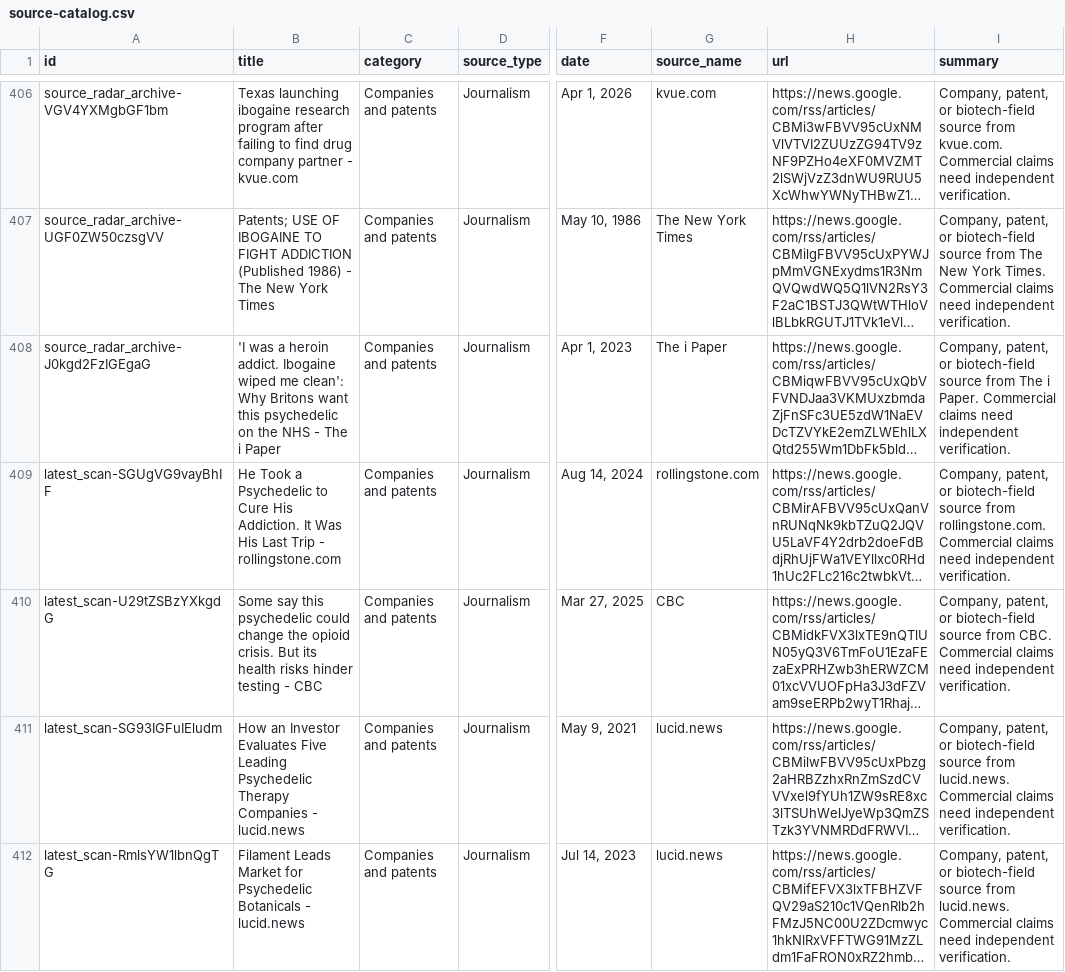
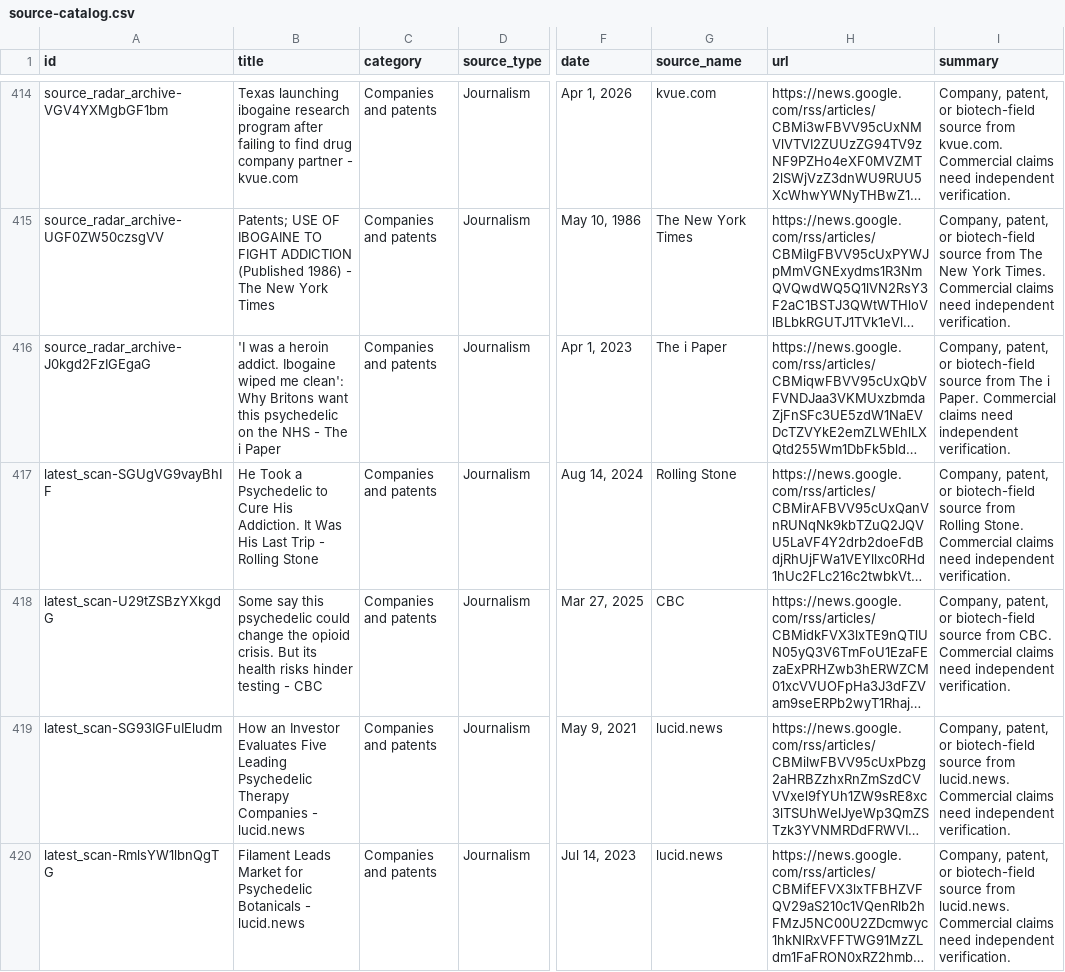
Before and after one commit to seantei/ibogabase, a CSV file: data/source-catalog.csv, drawn as a sheet; only a part is shown, gaps mark what is left out; long unchanged cells end in …; addresses are those after the commit; the diff covers the shown part only; the diff names each change by its address in the sheet, - before the commit and + after, or states it on an @@ line.

Commit message:
Refresh IbogaBase navigation and source feed

```diff
--- a/data/source-catalog.csv
+++ b/data/source-catalog.csv
-B417 (title): …Trip - rollingstone.com
+B417 (title): …Trip - Rolling Stone
-G417 (source_name): rollingstone.com
+G417 (source_name): Rolling Stone
-I417 (summary): …source from rollingstone.com. Commercial claims…
+I417 (summary): …source from Rolling Stone. Commercial claims…
```
Also changed, not shown: 9 added rows, 2 removed rows, 1 moved row and 64 edited cells elsewhere in this file, 23 other files.
